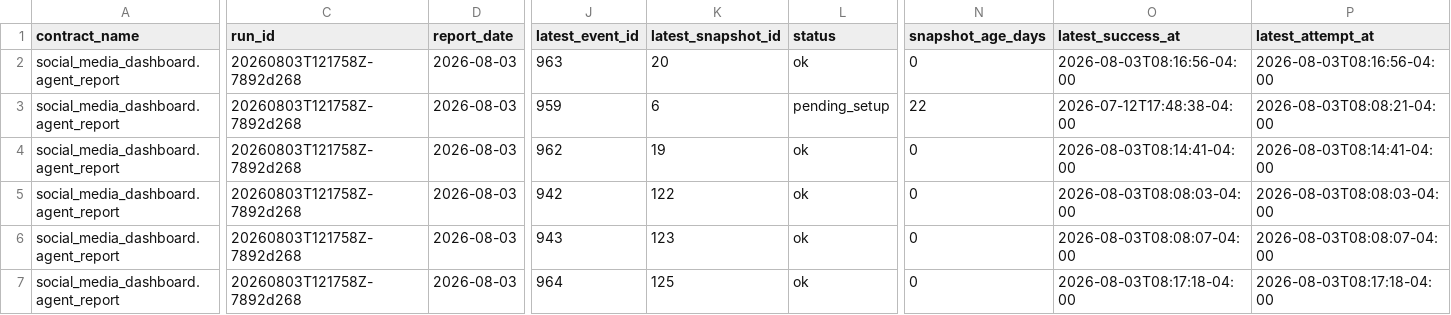
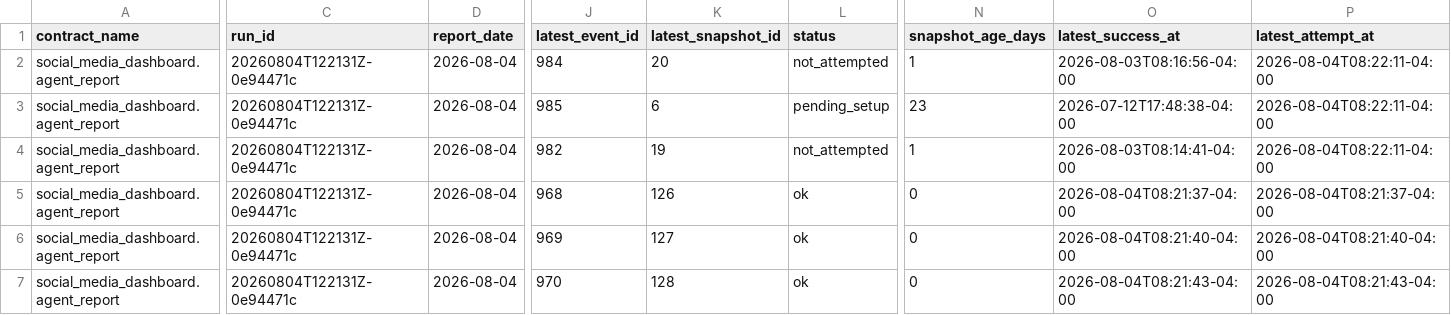
Before and after one commit to Trippaeon3/sublime-social-tracker-site, a CSV file: dashboard/data/agent_source_status.csv, drawn as a sheet; only a part is shown, gaps mark what is left out; the diff covers the shown part only; the diff names each change by its address in the sheet, - before the commit and + after, or states it on an @@ line.

```diff
--- a/dashboard/data/agent_source_status.csv
+++ b/dashboard/data/agent_source_status.csv
-C2:C7 (run_id): 20260803T121758Z-7892d268
+C2:C7 (run_id): 20260804T122131Z-0e94471c
-D2:D7 (report_date): 2026-08-03
+D2:D7 (report_date): 2026-08-04
-J2 (latest_event_id): 963
+J2 (latest_event_id): 984
-L2 (status): ok
+L2 (status): not_attempted
-N2 (snapshot_age_days): 0
+N2 (snapshot_age_days): 1
-P2 (latest_attempt_at): 2026-08-03T08:16:56-04:00
+P2 (latest_attempt_at): 2026-08-04T08:22:11-04:00
-J3 (latest_event_id): 959
+J3 (latest_event_id): 985
-N3 (snapshot_age_days): 22
+N3 (snapshot_age_days): 23
-P3 (latest_attempt_at): 2026-08-03T08:08:21-04:00
+P3 (latest_attempt_at): 2026-08-04T08:22:11-04:00
-J4 (latest_event_id): 962
+J4 (latest_event_id): 982
-L4 (status): ok
+L4 (status): not_attempted
-N4 (snapshot_age_days): 0
+N4 (snapshot_age_days): 1
-P4 (latest_attempt_at): 2026-08-03T08:14:41-04:00
+P4 (latest_attempt_at): 2026-08-04T08:22:11-04:00
-J5 (latest_event_id): 942
+J5 (latest_event_id): 968
-K5 (latest_snapshot_id): 122
+K5 (latest_snapshot_id): 126
-O5 (latest_success_at): 2026-08-03T08:08:03-04:00
+O5 (latest_success_at): 2026-08-04T08:21:37-04:00
-P5 (latest_attempt_at): 2026-08-03T08:08:03-04:00
+P5 (latest_attempt_at): 2026-08-04T08:21:37-04:00
-J6 (latest_event_id): 943
+J6 (latest_event_id): 969
-K6 (latest_snapshot_id): 123
+K6 (latest_snapshot_id): 127
-O6 (latest_success_at): 2026-08-03T08:08:07-04:00
+O6 (latest_success_at): 2026-08-04T08:21:40-04:00
-P6 (latest_attempt_at): 2026-08-03T08:08:07-04:00
+P6 (latest_attempt_at): 2026-08-04T08:21:40-04:00
-J7 (latest_event_id): 964
+J7 (latest_event_id): 970
-K7 (latest_snapshot_id): 125
+K7 (latest_snapshot_id): 128
-O7 (latest_success_at): 2026-08-03T08:17:18-04:00
+O7 (latest_success_at): 2026-08-04T08:21:43-04:00
-P7 (latest_attempt_at): 2026-08-03T08:17:18-04:00
+P7 (latest_attempt_at): 2026-08-04T08:21:43-04:00
```
Also changed, not shown: 106 edited cells elsewhere in this file, dashboard/data/ahrefs_web.csv, dashboard/data/beacons_social.csv, 12 other files.
